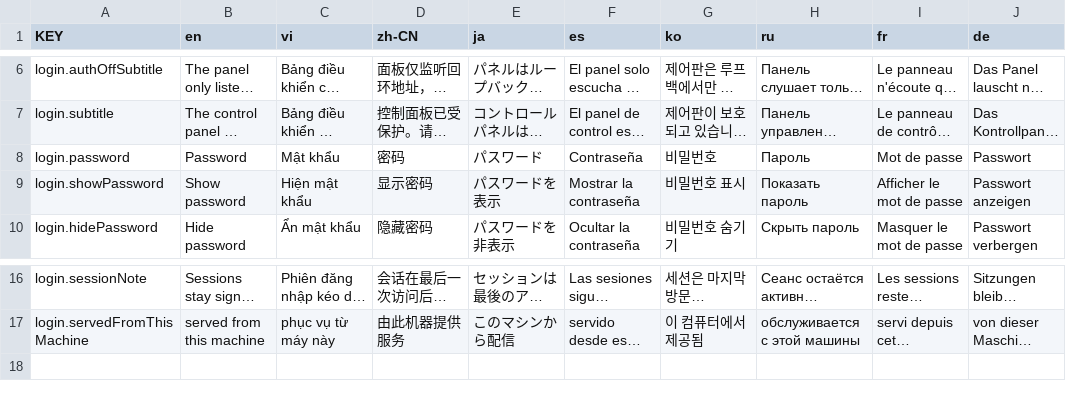
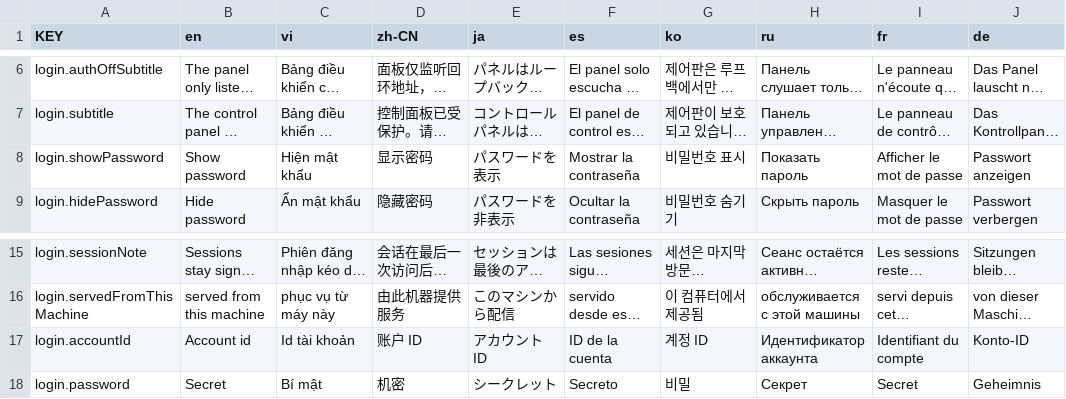
Before and after one commit to NamesMT/home-hosted, a CSV file: uis/stock/i18n/sheets/login.csv, drawn as a sheet; only a part is shown, gaps mark what is left out; long unchanged cells end in …; removed rows and columns are numbered as before the commit, all else as after; the diff names each change by its address in the sheet, - before the commit and + after, or states it on an @@ line.

```diff
--- a/uis/stock/i18n/sheets/login.csv
+++ b/uis/stock/i18n/sheets/login.csv
-row 8: login.password | Password | Mật khẩu | 密码 | パスワード | Contraseña | 비밀번호 | Пароль | Mot de passe | Passwort
+row 17: login.accountId | Account id | Id tài khoản | 账户 ID | アカウント ID | ID de la cuenta | 계정 ID | Идентификатор аккаунта | Identifiant du compte | Konto-ID
+row 18: login.password | Secret | Bí mật | 机密 | シークレット | Secreto | 비밀 | Секрет | Secret | Geheimnis
```
Also changed, not shown: 18 other files.
